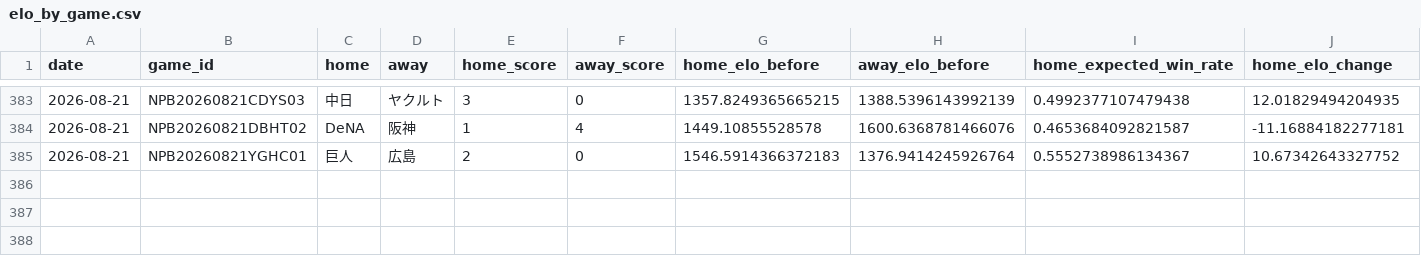
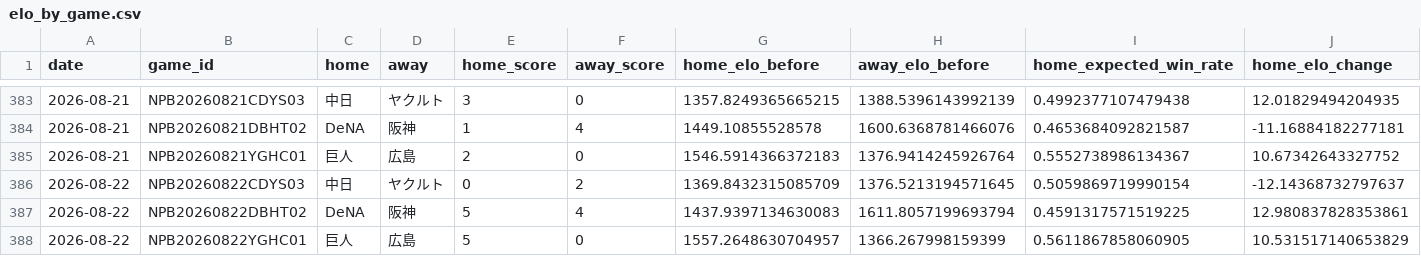
Before and after one commit to hrt2223/npb-elo, a CSV file: npb/2026/output/central/elo_by_game.csv, drawn as a sheet; only a part is shown, gaps mark what is left out; rows hold the shown columns only; the diff names each change by its address in the sheet, - before the commit and + after, or states it on an @@ line.

```diff
--- a/npb/2026/output/central/elo_by_game.csv
+++ b/npb/2026/output/central/elo_by_game.csv
+row 386: 2026-08-22 | NPB20260822CDYS03 | 中日 | ヤクルト | 0 | 2 | 1369.8432315085709 | 1376.5213194571645 | 0.5059869719990154 | -12.14368732797637
+row 387: 2026-08-22 | NPB20260822DBHT02 | DeNA | 阪神 | 5 | 4 | 1437.9397134630083 | 1611.8057199693794 | 0.4591317571519225 | 12.980837828353861
+row 388: 2026-08-22 | NPB20260822YGHC01 | 巨人 | 広島 | 5 | 0 | 1557.2648630704957 | 1366.267998159399 | 0.5611867858060905 | 10.531517140653829
```
Also changed, not shown: npb/2026/game_results_jp_2026.csv, npb/2026/output/central/elo_history.csv, 36 other files.
